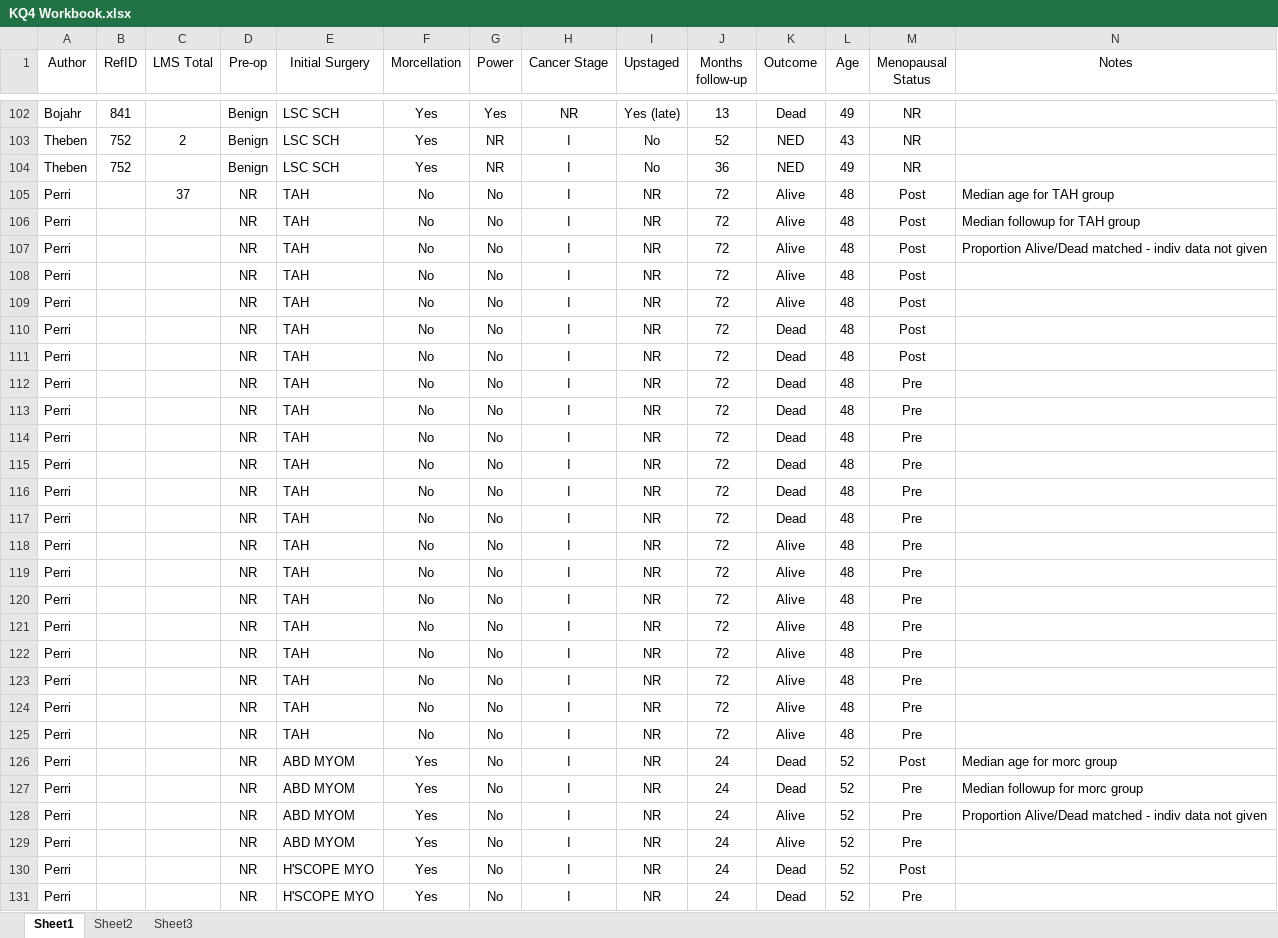
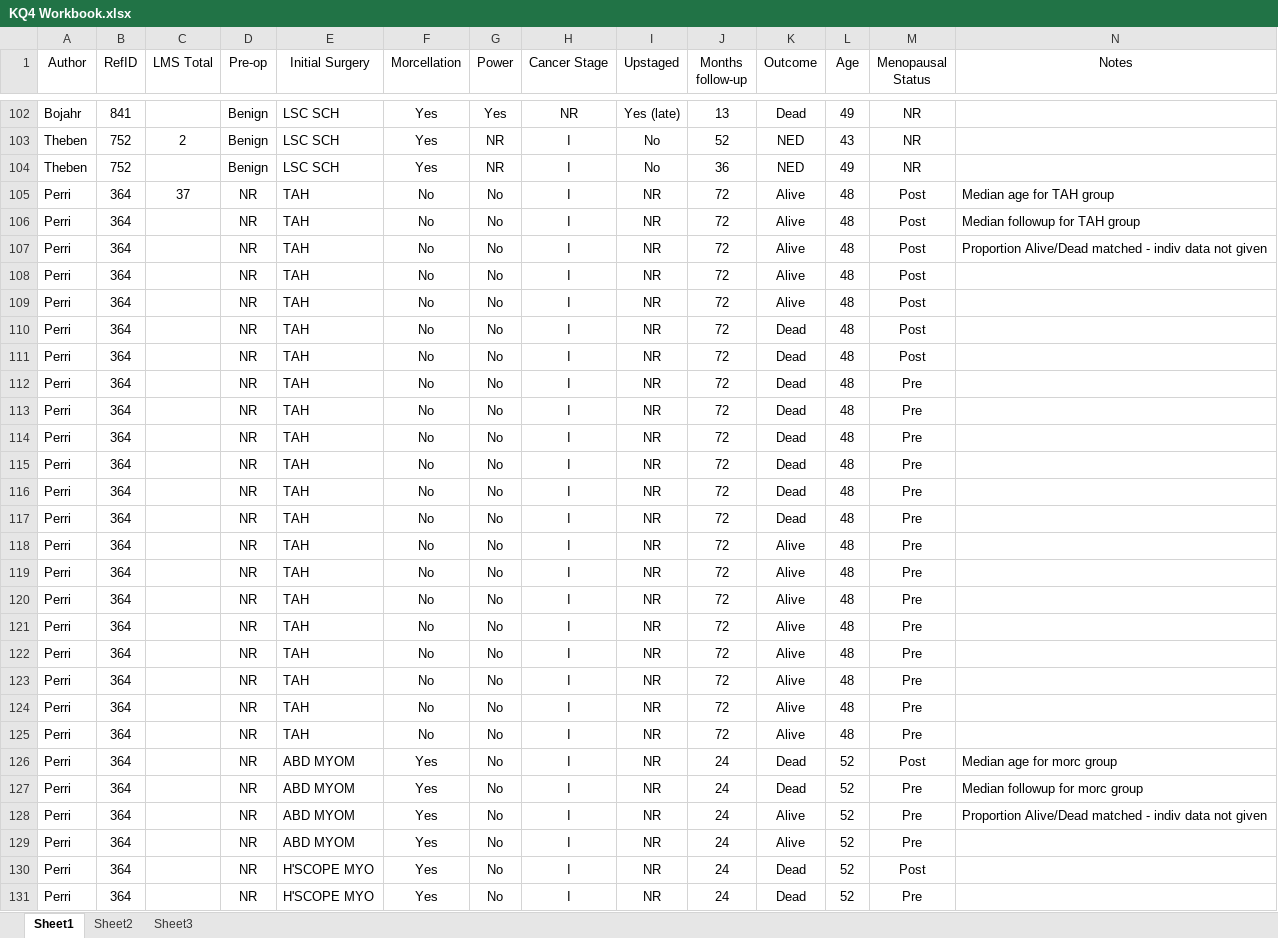
Before and after one commit to VanderbiltPopHealthSci/uterine_fibroids_MA, an Excel workbook: data/KQ4 Workbook.xlsx, sheet Sheet1, drawn as a sheet; only a part is shown, gaps mark what is left out; values as stored, in another font and other column widths than the file's, no borders; the diff covers the shown part only; the diff names each change by its address in the sheet, - before the commit and + after, or states it on an @@ line.

```diff
--- a/data/KQ4 Workbook.xlsx (sheet Sheet1)
+++ b/data/KQ4 Workbook.xlsx (sheet Sheet1)
-B105:B131 (RefID): (empty)
+B105:B131 (RefID): 364
```
Also changed, not shown: other rows of this sheet, data/UF CER KQ3 Data for Analysis.xlsx, 1 other file.
